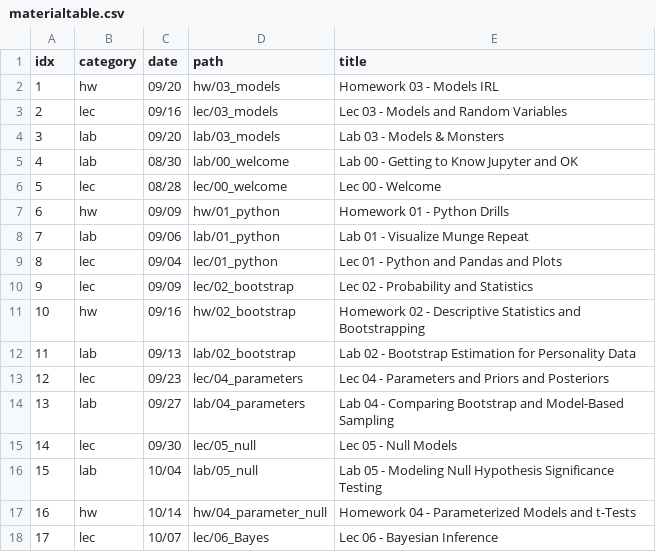
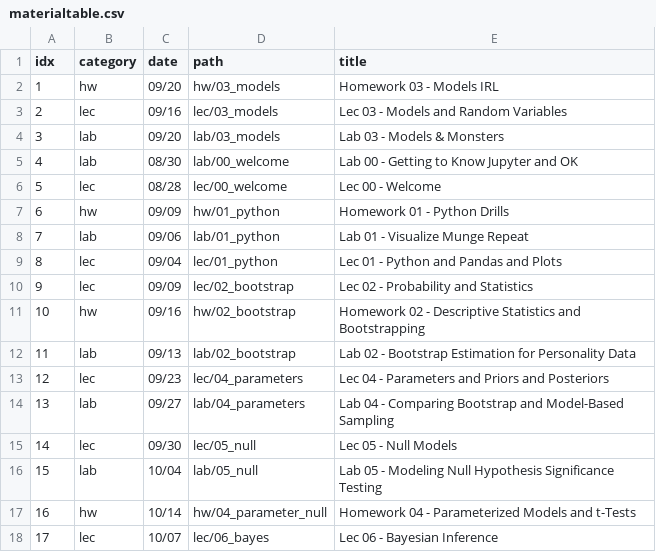
Before and after one commit to charlesfrye/psych101d, a CSV file: _includes/materialtable.csv, drawn as a sheet.

Commit message:
fixes typo in interact link for 06_bayes

```diff
--- a/_includes/materialtable.csv
+++ b/_includes/materialtable.csv
@@ -17,2 +17,2 @@ idx,category,date,path,title
 16,hw,10/14,hw/04_parameter_null,Homework 04 - Parameterized Models and t-Tests
-17,lec,10/07,lec/06_Bayes,Lec 06 - Bayesian Inference
+17,lec,10/07,lec/06_bayes,Lec 06 - Bayesian Inference
```
Also changed, not shown: 1 other file.
